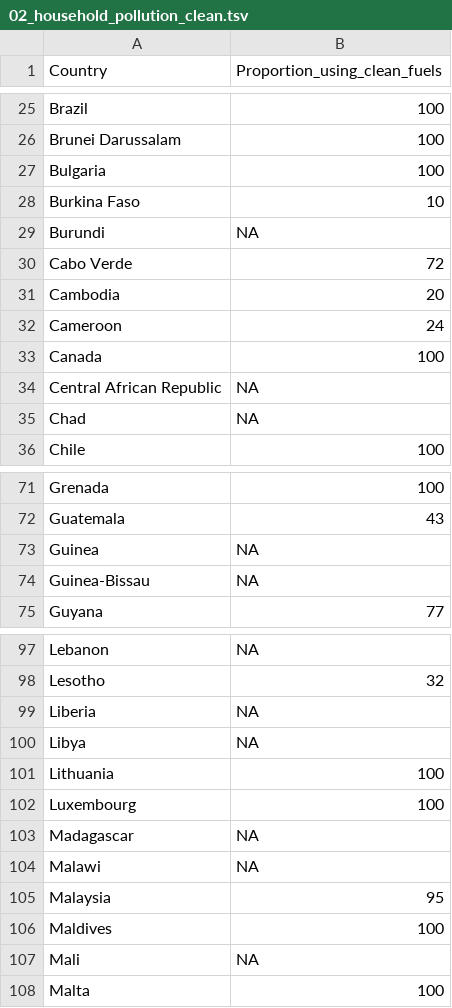
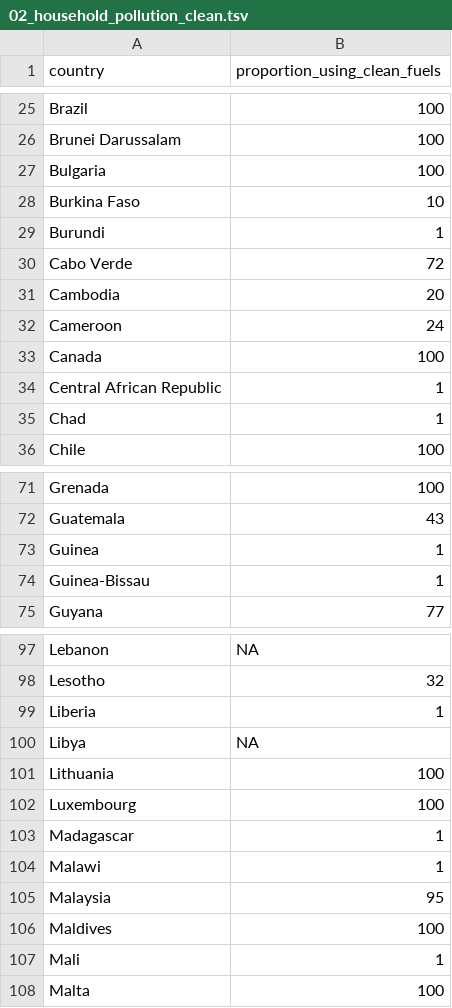
Before and after one commit to rforbiodatascience/2020_group02, a TSV file: data/02_household_pollution_clean.tsv, drawn as a sheet; only a part is shown, gaps mark what is left out; the diff covers the shown part only.

Commit message:
WHO data on public health and environment cleaned

```diff
--- a/data/02_household_pollution_clean.tsv
+++ b/data/02_household_pollution_clean.tsv
@@ -1 +1 @@
-Country	Proportion_using_clean_fuels
+country	proportion_using_clean_fuels
@@ -28,3 +28,3 @@ Bulgaria	100
 Burkina Faso	10
-Burundi	NA
+Burundi	1
 Cabo Verde	72
@@ -33,4 +33,4 @@ Cameroon	24
 Canada	100
-Central African Republic	NA
-Chad	NA
+Central African Republic	1
+Chad	1
 Chile	100
@@ -72,4 +72,4 @@ Grenada	100
 Guatemala	43
-Guinea	NA
-Guinea-Bissau	NA
+Guinea	1
+Guinea-Bissau	1
 Guyana	77
@@ -98,3 +98,3 @@ Lebanon	NA
 Lesotho	32
-Liberia	NA
+Liberia	1
 Libya	NA
@@ -102,7 +102,7 @@ Lithuania	100
 Luxembourg	100
-Madagascar	NA
-Malawi	NA
+Madagascar	1
+Malawi	1
 Malaysia	95
 Maldives	100
-Mali	NA
+Mali	1
 Malta	100
```
Also changed, not shown: 11 edited cells elsewhere in this file, data/02_air_pollution_clean.tsv, data/02_handwashing_facilities_clean.tsv, 3 other files.
